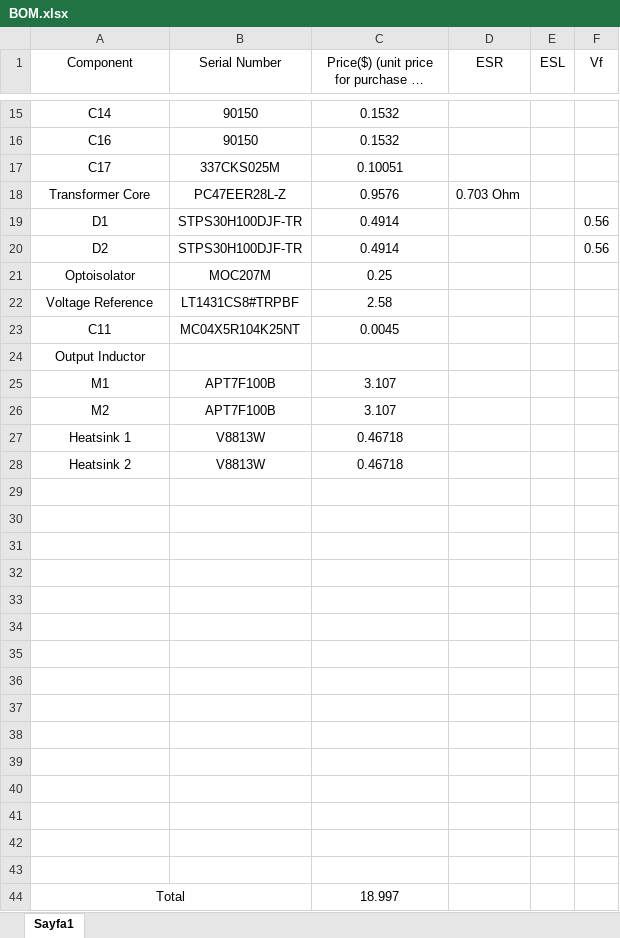
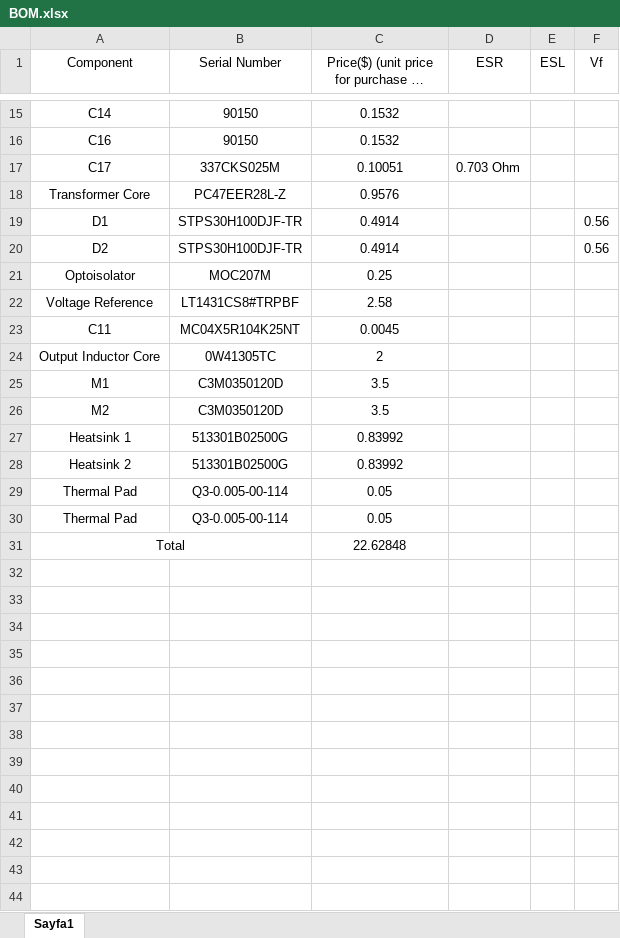
Before and after one commit to mustafayildz/EE464-Term-Project-, an Excel workbook: Onur/BOM.xlsx, sheet Sayfa1, drawn as a sheet; only a part is shown, gaps mark what is left out; long unchanged cells end in …; values as stored, in another font and other column widths than the file's, no borders; removed rows and columns are numbered as before the commit, all else as after; the diff names each change by its address in the sheet, - before the commit and + after, or states it on an @@ line.

Commit message:
All components added

```diff
--- a/Onur/BOM.xlsx (sheet Sayfa1)
+++ b/Onur/BOM.xlsx (sheet Sayfa1)
-D17 (ESR): (empty)
+D17 (ESR): 0.703 Ohm
-D18 (ESR): 0.703 Ohm
+D18 (ESR): (empty)
-row 24: Output Inductor
+row 24: Output Inductor Core | 0W41305TC | 2
-B25:B26 (Serial Number): APT7F100B
+B25:B26 (Serial Number): C3M0350120D
-C25:C26: 3.107
+C25:C26: 3.5
-B27:B28 (Serial Number): V8813W
+B27:B28 (Serial Number): 513301B02500G
-C27:C28: 0.46718
+C27:C28: 0.83992
-row 29: (empty)
+row 29: Thermal Pad | Q3-0.005-00-114 | 0.05
-row 30: (empty)
+row 30: Thermal Pad | Q3-0.005-00-114 | 0.05
-row 31: (empty)
-row 32: (empty)
-row 33: (empty)
-row 34: (empty)
-row 35: (empty)
-row 36: (empty)
-row 37: (empty)
-row 38: (empty)
-row 39: (empty)
-row 40: (empty)
-row 41: (empty)
-row 42: (empty)
-row 43: (empty)
-C31: 18.997
+C31: 22.62848
```
